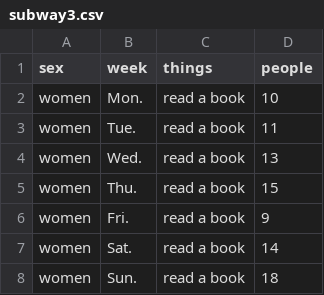
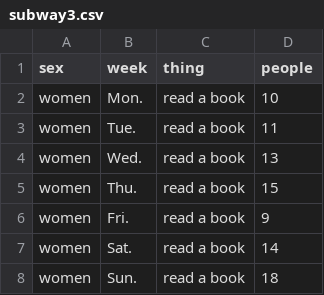
Before and after one commit to VizTechFall2017/week13-ZiyiZhao93, a CSV file: PS01/subway3.csv, drawn as a sheet; only a part is shown.

```diff
--- a/PS01/subway3.csv
+++ b/PS01/subway3.csv
@@ -1,2 +1,2 @@
-sex,week,things,people
+sex,week,thing,people
 women,Mon.,read a book,10
```
Also changed, not shown: 13 other files.
